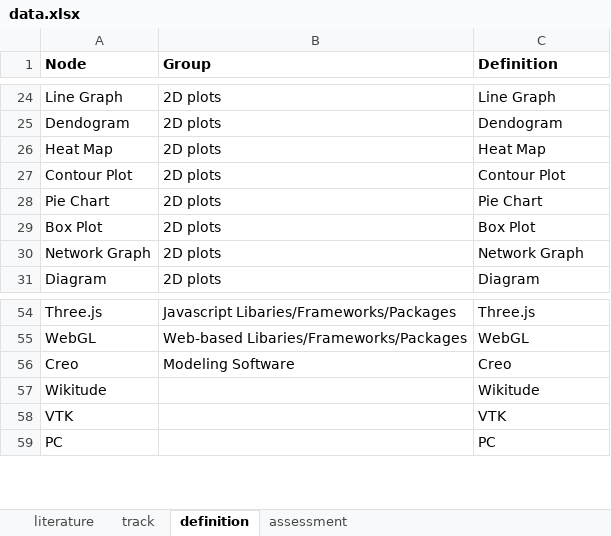
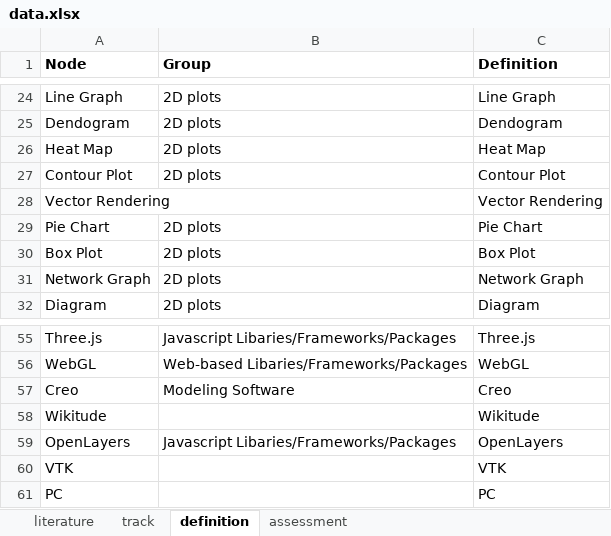
Before and after one commit to adeelaashraf/visualization_DTs_ecosystems, an Excel workbook: public/data.xlsx, sheet definition, drawn as a sheet; only a part is shown, gaps mark what is left out; values as stored, in another font and other column widths than the file's, no borders; the diff names each change by its address in the sheet, - before the commit and + after, or states it on an @@ line.

```diff
--- a/public/data.xlsx (sheet definition)
+++ b/public/data.xlsx (sheet definition)
+row 28: Vector Rendering |  | Vector Rendering
+row 59: OpenLayers | Javascript Libaries/Frameworks/Packages | OpenLayers
```
Also changed, not shown: sheet literature, sheet track, formulas that keep their value, data.xlsx, 6 other files.
